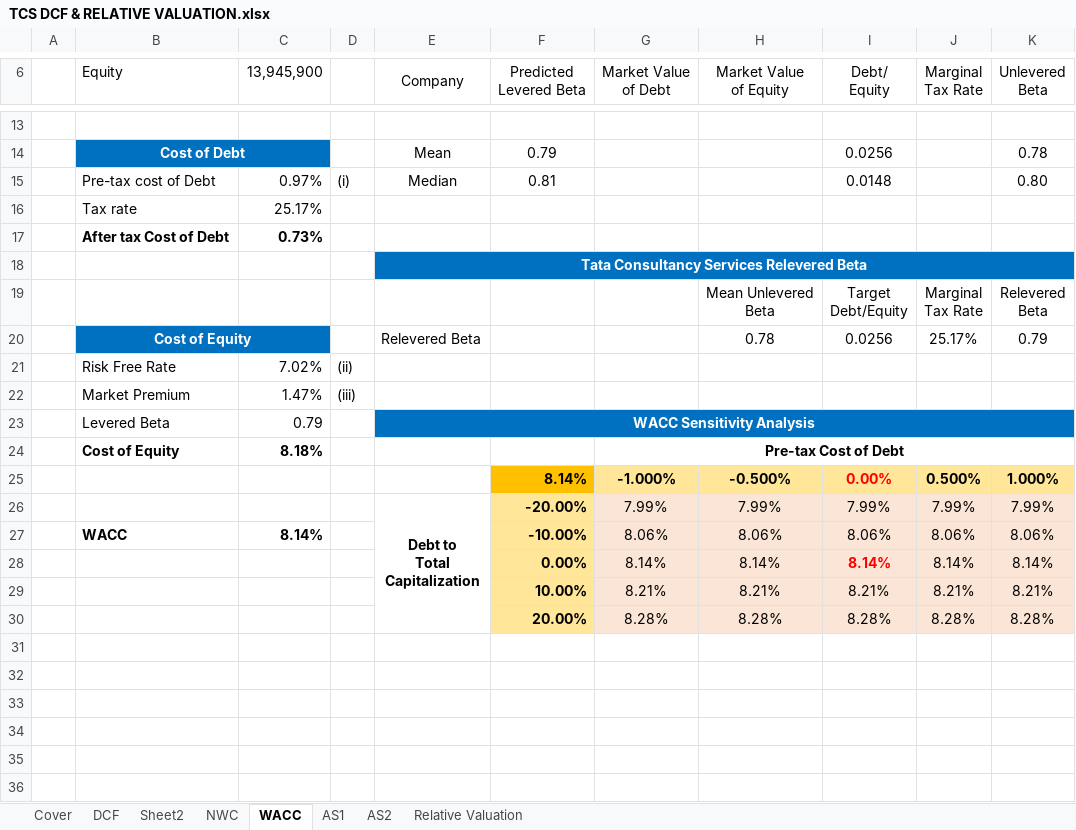
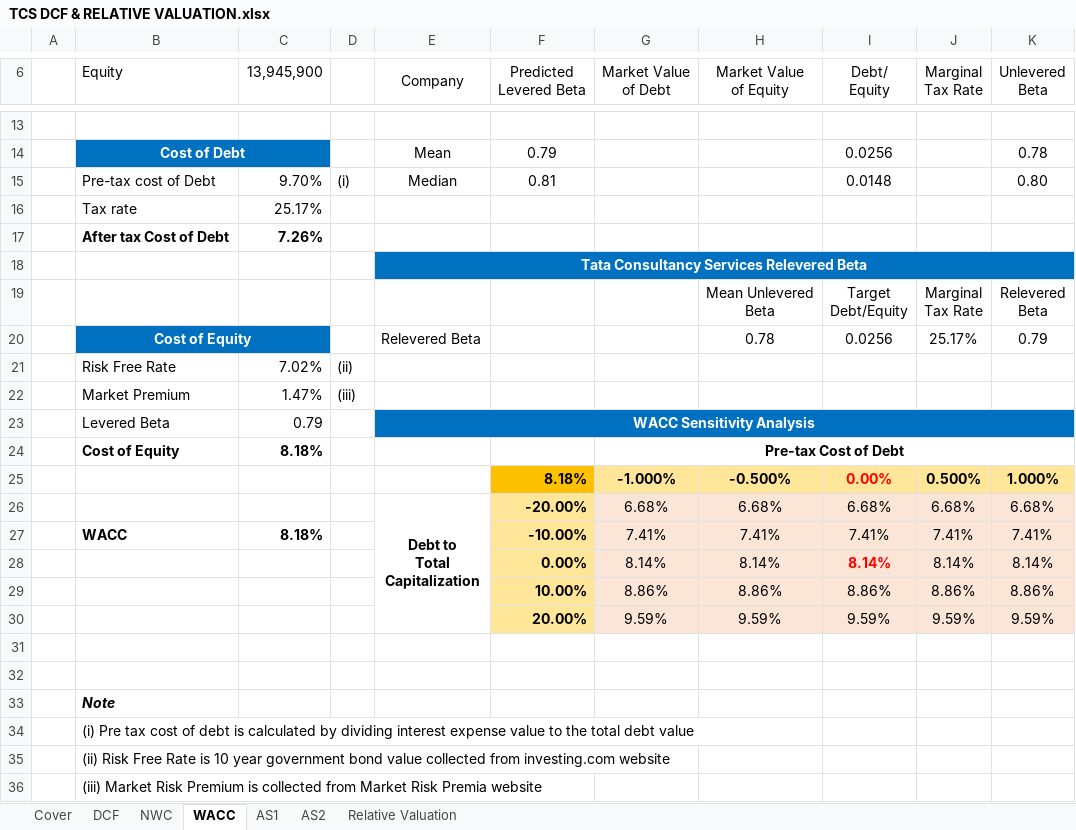
Before and after one commit to PanchporAmeya/PROJECTS, an Excel workbook: TCS DCF & RELATIVE VALUATION.xlsx, sheet WACC, drawn as a sheet; only a part is shown, gaps mark what is left out; values as stored, in another font and other column widths than the file's, no borders; removed rows and columns are numbered as before the commit, all else as after; ↵ is a line break in a cell; the diff names each change by its address in the sheet, - before the commit and + after, or states it on an @@ line.

Commit message:
Add files via upload

```diff
--- a/TCS DCF & RELATIVE VALUATION.xlsx (sheet WACC)
+++ b/TCS DCF & RELATIVE VALUATION.xlsx (sheet WACC)
-sheet tab: Sheet2
-C15 (13,945,900): 0.97%
+C15 (13,945,900): 9.70%
-C17 (13,945,900): 0.73%
+C17 (13,945,900): 7.26%
-F25 (Predicted Levered Beta): 8.14%
+F25 (Predicted Levered Beta): 8.18%
-row 26:  |  |  |  | Debt to ↵ Total ↵ Capitalization | -20.00% | 7.99% | 7.99% | 7.99% | 7.99% | 7.99%
-row 27:  | WACC | 8.14% |  |  | -10.00% | 8.06% | 8.06% | 8.06% | 8.06% | 8.06%
+row 26:  |  |  |  | Debt to ↵ Total ↵ Capitalization | -20.00% | 6.68% | 6.68% | 6.68% | 6.68% | 6.68%
+row 27:  | WACC | 8.18% |  |  | -10.00% | 7.41% | 7.41% | 7.41% | 7.41% | 7.41%
+row 29:  |  |  |  |  | 10.00% | 8.86% | 8.86% | 8.86% | 8.86% | 8.86%
+row 30:  |  |  |  |  | 20.00% | 9.59% | 9.59% | 9.59% | 9.59% | 9.59%
-row 31:  |  |  |  |  | 10.00% | 8.21% | 8.21% | 8.21% | 8.21% | 8.21%
+row 31: (empty)
-F31:F32 fill: #FFE699
+F31:F32 fill: none
-G31:K32 fill: #FBE5D6
+G31:K32 fill: none
-row 32:  |  |  |  |  | 20.00% | 8.28% | 8.28% | 8.28% | 8.28% | 8.28%
+row 32: (empty)
+row 33:  | Note
+row 34:  | (i) Pre tax cost of debt is calculated by dividing interest expense value to the total debt value
+row 35:  | (ii) Risk Free Rate is 10 year government bond value collected from investing.com website
+row 36:  | (iii) Market Risk Premium is collected from Market Risk Premia website
```
Also changed, not shown: sheet DCF.
